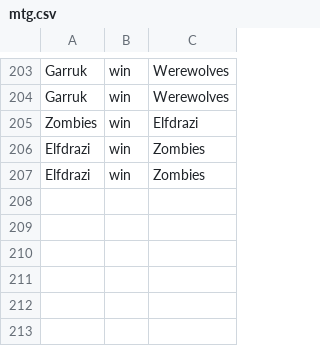
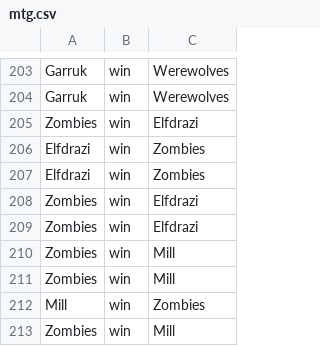
Before and after one commit to timgurto/Elo, a CSV file: mtg.csv, drawn as a sheet; only a part is shown, gaps mark what is left out; the diff names each change by its address in the sheet, - before the commit and + after, or states it on an @@ line.

```diff
--- a/mtg.csv
+++ b/mtg.csv
+row 208: Zombies | win | Elfdrazi
+row 209: Zombies | win | Elfdrazi
+row 210: Zombies | win | Mill
+row 211: Zombies | win | Mill
+row 212: Mill | win | Zombies
+row 213: Zombies | win | Mill
```
Also changed, not shown: 2 other files.
